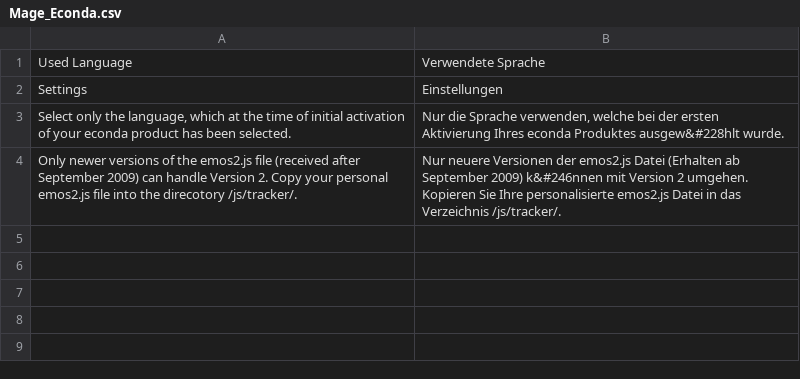
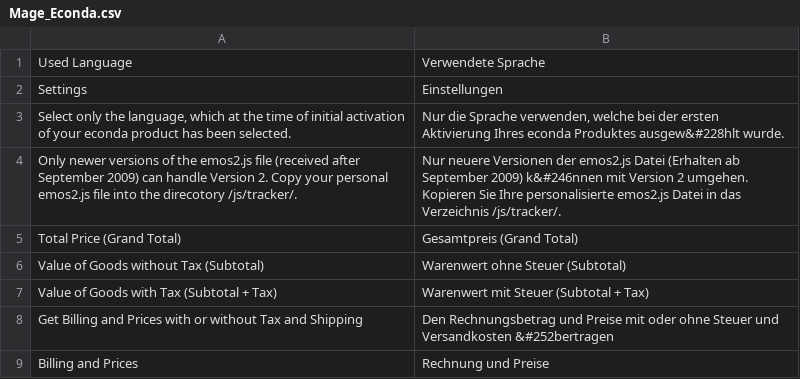
Before and after one commit to OpenMageModuleFostering/mage_econda, a CSV file: app/locale/de_AT/Mage_Econda.csv, drawn as a sheet; the diff names each change by its address in the sheet, - before the commit and + after, or states it on an @@ line.

```diff
--- a/app/locale/de_AT/Mage_Econda.csv
+++ b/app/locale/de_AT/Mage_Econda.csv
+row 5: Total Price (Grand Total) | Gesamtpreis (Grand Total)
+row 6: Value of Goods without Tax (Subtotal) | Warenwert ohne Steuer (Subtotal)
+row 7: Value of Goods with Tax (Subtotal + Tax) | Warenwert mit Steuer (Subtotal + Tax)
+row 8: Get Billing and Prices with or without Tax and Shipping | Den Rechnungsbetrag und Preise mit oder ohne Steuer und Versandkosten &#252bertragen
+row 9: Billing and Prices | Rechnung und Preise
```
Also changed, not shown: app/locale/de_CH/Mage_Econda.csv, app/locale/de_DE/Mage_Econda.csv, 8 other files.
